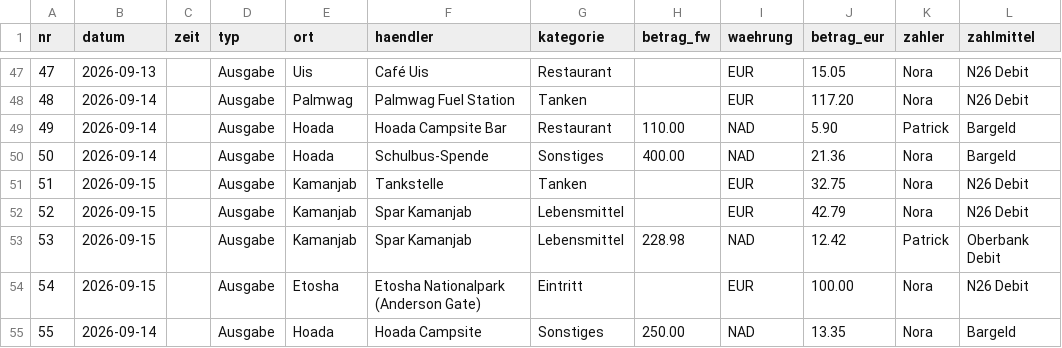
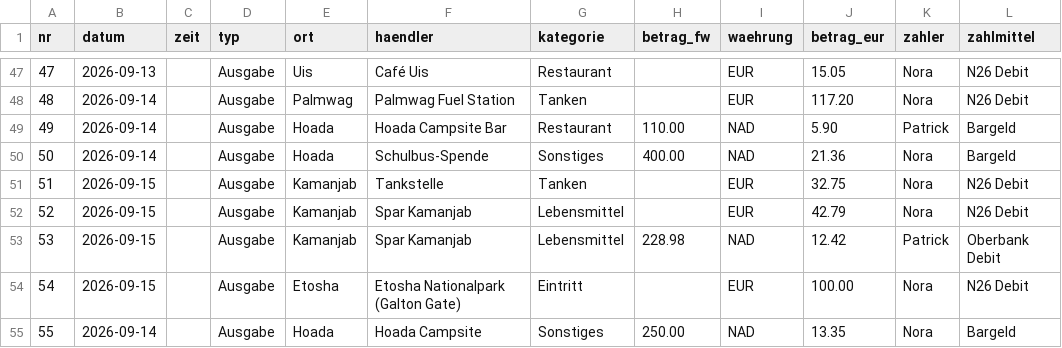
Before and after one commit to PaddyBlanco/Namibia, a CSV file: data/02_laufend.csv, drawn as a sheet; only a part is shown, gaps mark what is left out; the diff names each change by its address in the sheet, - before the commit and + after, or states it on an @@ line.

```diff
--- a/data/02_laufend.csv
+++ b/data/02_laufend.csv
-F54 (haendler): Etosha Nationalpark (Anderson Gate)
+F54 (haendler): Etosha Nationalpark (Galton Gate)
```
Also changed, not shown: 3 other files.
